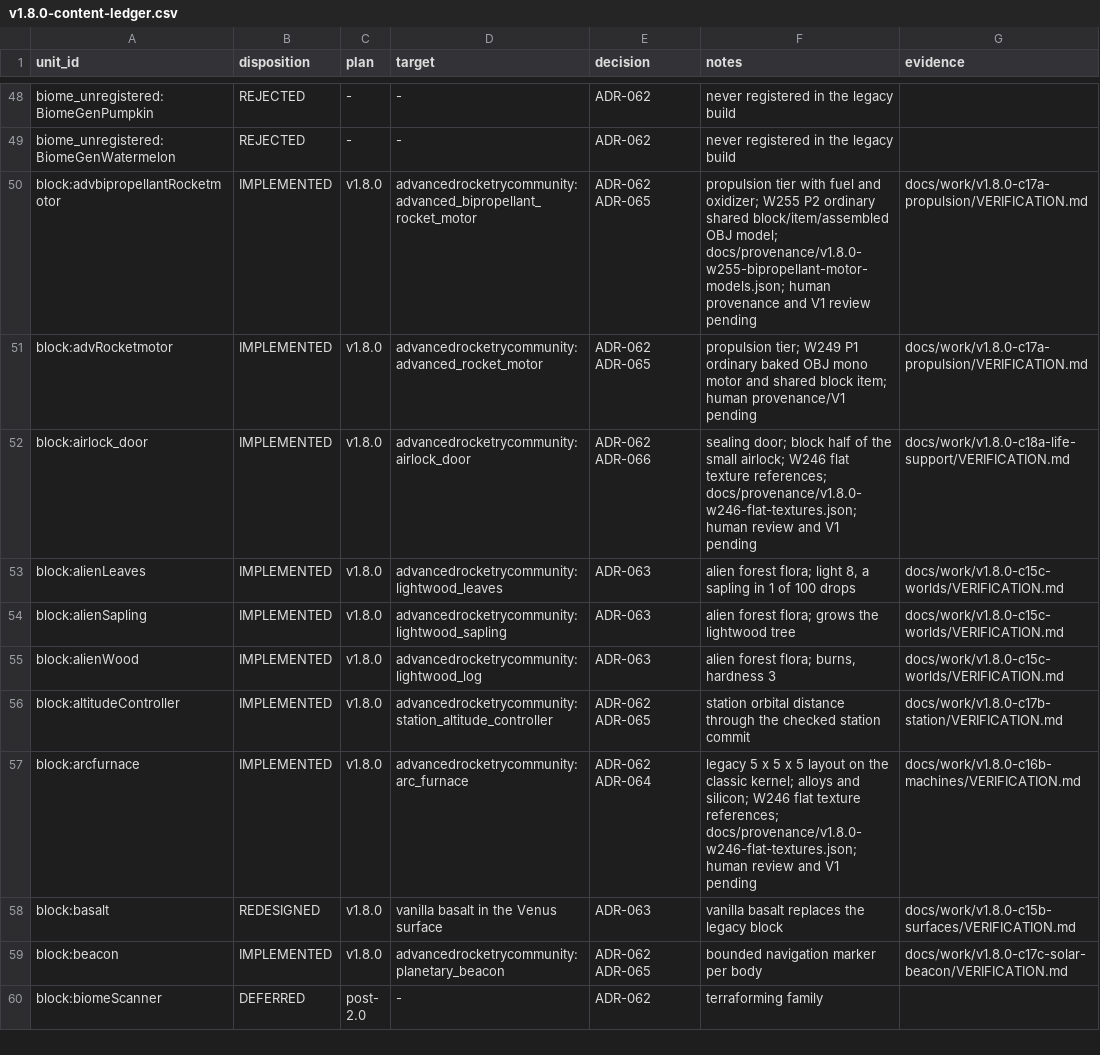
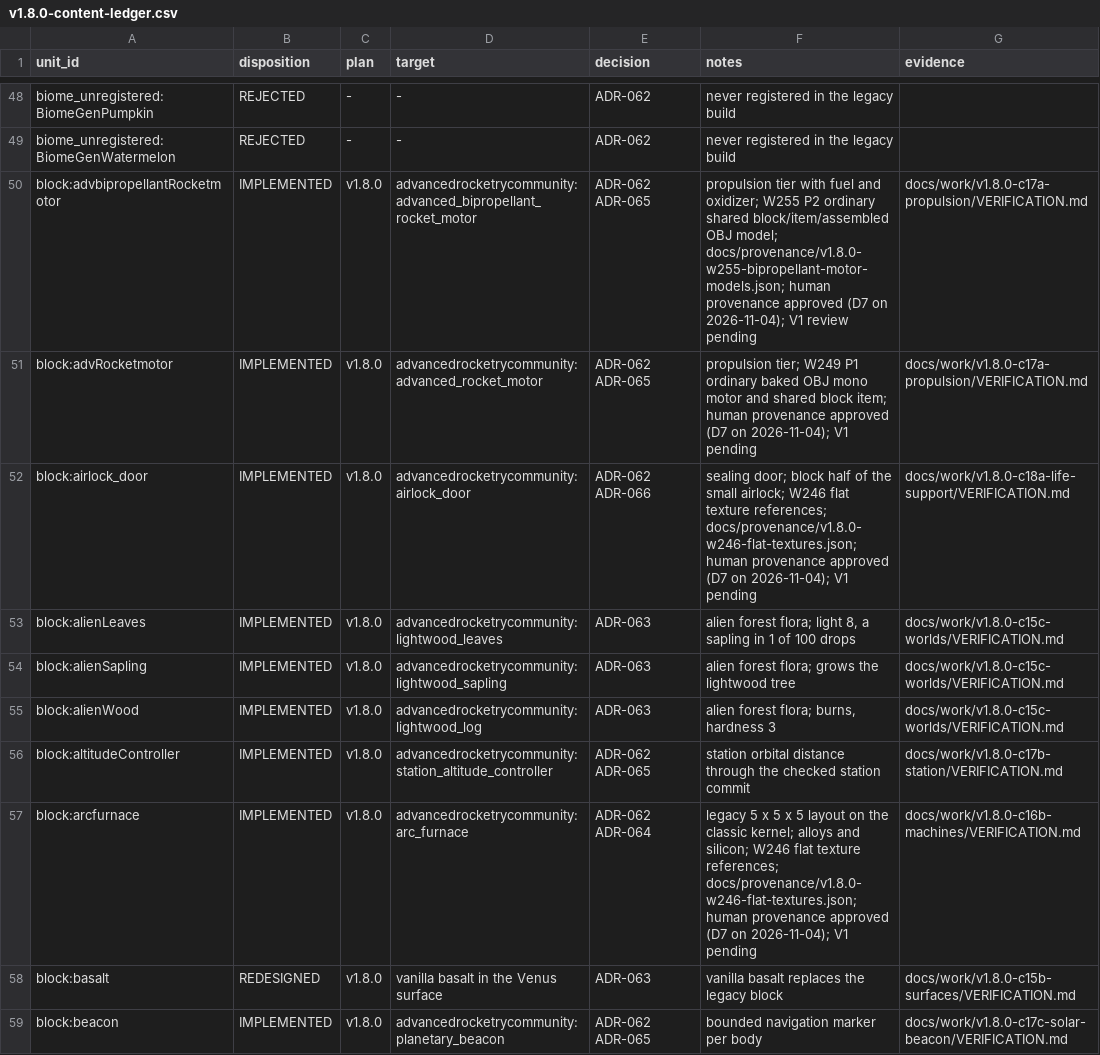
Before and after one commit to sunthemoon/AdvancedRocketry-Community, a CSV file: docs/work/v1.8.0-content-ledger.csv, drawn as a sheet; only a part is shown, gaps mark what is left out; the shorter side is filled out with more unchanged rows; the diff covers the shown part only.

```diff
--- a/docs/work/v1.8.0-content-ledger.csv
+++ b/docs/work/v1.8.0-content-ledger.csv
@@ -49,5 +49,5 @@ biome_unregistered:BiomeGenPumpkin,REJECTED,-,-,ADR-062,never registered in the
 biome_unregistered:BiomeGenWatermelon,REJECTED,-,-,ADR-062,never registered in the legacy build,
-block:advbipropellantRocketmotor,IMPLEMENTED,v1.8.0,advancedrocketrycommunity:advanced_bipropellant_rocket_motor,ADR-062 ADR-065,propulsion tier with fuel and oxidizer; W255 P2 ordinary shared block/item/assembled OBJ model; docs/provenance/v1.8.0-w255-bipropellant-motor-models.json; human provenance and V1 review pending,docs/work/v1.8.0-c17a-propulsion/VERIFICATION.md
-block:advRocketmotor,IMPLEMENTED,v1.8.0,advancedrocketrycommunity:advanced_rocket_motor,ADR-062 ADR-065,propulsion tier; W249 P1 ordinary baked OBJ mono motor and shared block item; human provenance/V1 pending,docs/work/v1.8.0-c17a-propulsion/VERIFICATION.md
-block:airlock_door,IMPLEMENTED,v1.8.0,advancedrocketrycommunity:airlock_door,ADR-062 ADR-066,sealing door; block half of the small airlock; W246 flat texture references; docs/provenance/v1.8.0-w246-flat-textures.json; human review and V1 pending,docs/work/v1.8.0-c18a-life-support/VERIFICATION.md
+block:advbipropellantRocketmotor,IMPLEMENTED,v1.8.0,advancedrocketrycommunity:advanced_bipropellant_rocket_motor,ADR-062 ADR-065,propulsion tier with fuel and oxidizer; W255 P2 ordinary shared block/item/assembled OBJ model; docs/provenance/v1.8.0-w255-bipropellant-motor-models.json; human provenance approved (D7 on 2026-11-04); V1 review pending,docs/work/v1.8.0-c17a-propulsion/VERIFICATION.md
+block:advRocketmotor,IMPLEMENTED,v1.8.0,advancedrocketrycommunity:advanced_rocket_motor,ADR-062 ADR-065,propulsion tier; W249 P1 ordinary baked OBJ mono motor and shared block item; human provenance approved (D7 on 2026-11-04); V1 pending,docs/work/v1.8.0-c17a-propulsion/VERIFICATION.md
+block:airlock_door,IMPLEMENTED,v1.8.0,advancedrocketrycommunity:airlock_door,ADR-062 ADR-066,sealing door; block half of the small airlock; W246 flat texture references; docs/provenance/v1.8.0-w246-flat-textures.json; human provenance approved (D7 on 2026-11-04); V1 pending,docs/work/v1.8.0-c18a-life-support/VERIFICATION.md
 block:alienLeaves,IMPLEMENTED,v1.8.0,advancedrocketrycommunity:lightwood_leaves,ADR-063,"alien forest flora; light 8, a sapling in 1 of 100 drops",docs/work/v1.8.0-c15c-worlds/VERIFICATION.md
@@ -56,3 +56,3 @@ block:alienWood,IMPLEMENTED,v1.8.0,advancedrocketrycommunity:lightwood_log,ADR-0
 block:altitudeController,IMPLEMENTED,v1.8.0,advancedrocketrycommunity:station_altitude_controller,ADR-062 ADR-065,station orbital distance through the checked station commit,docs/work/v1.8.0-c17b-station/VERIFICATION.md
-block:arcfurnace,IMPLEMENTED,v1.8.0,advancedrocketrycommunity:arc_furnace,ADR-062 ADR-064,legacy 5 x 5 x 5 layout on the classic kernel; alloys and silicon; W246 flat texture references; docs/provenance/v1.8.0-w246-flat-textures.json; human review and V1 pending,docs/work/v1.8.0-c16b-machines/VERIFICATION.md
+block:arcfurnace,IMPLEMENTED,v1.8.0,advancedrocketrycommunity:arc_furnace,ADR-062 ADR-064,legacy 5 x 5 x 5 layout on the classic kernel; alloys and silicon; W246 flat texture references; docs/provenance/v1.8.0-w246-flat-textures.json; human provenance approved (D7 on 2026-11-04); V1 pending,docs/work/v1.8.0-c16b-machines/VERIFICATION.md
 block:basalt,REDESIGNED,v1.8.0,vanilla basalt in the Venus surface,ADR-063,vanilla basalt replaces the legacy block,docs/work/v1.8.0-c15b-surfaces/VERIFICATION.md
```
Also changed, not shown: 22 edited cells elsewhere in this file, 4 other files.
